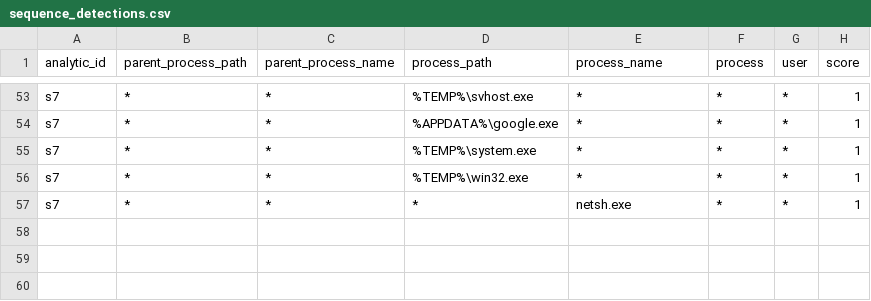
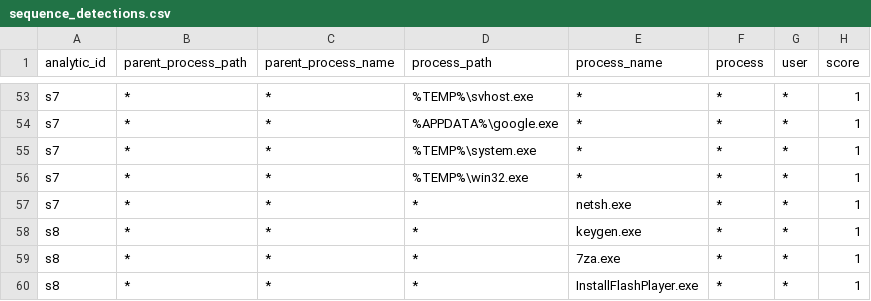
Before and after one commit to dwaynegeffroy/Windows-Authentication-Anomolies, a CSV file: lookups/sequence_detections.csv, drawn as a sheet; only a part is shown, gaps mark what is left out.

Commit message:
Update sequence_detections.csv

```diff
--- a/lookups/sequence_detections.csv
+++ b/lookups/sequence_detections.csv
@@ -57 +57,4 @@ s7,*,*,%TEMP%\win32.exe,*,*,*,1
 s7,*,*,*,netsh.exe,*,*,1
+s8,*,*,*,keygen.exe,*,*,1
+s8,*,*,*,7za.exe,*,*,1
+s8,*,*,*,InstallFlashPlayer.exe,*,*,1
```
